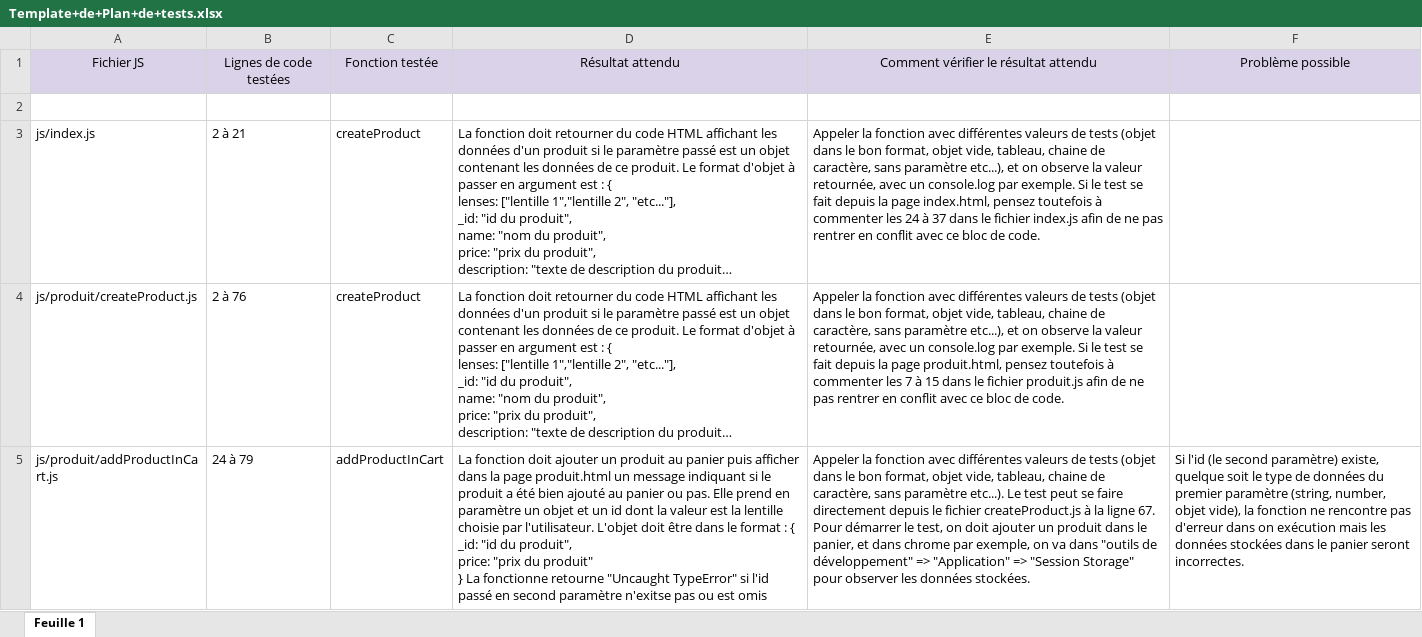
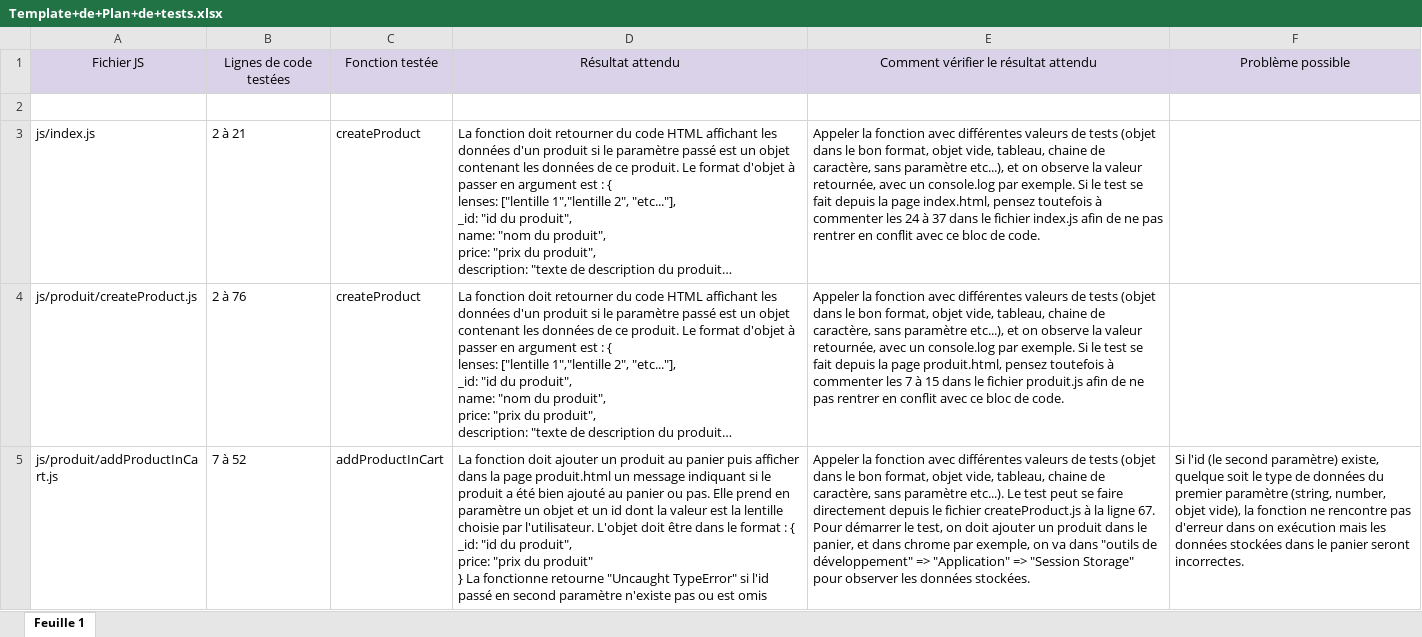
Before and after one commit to cheikh-mbacke/cheikhMbacke_5_15032021, an Excel workbook: Template+de+Plan+de+tests.xlsx, sheet Feuille 1, drawn as a sheet; only a part is shown; long unchanged cells end in …; values as stored, in another font and other column widths than the file's, no borders; the diff covers the shown part only; the diff names each change by its address in the sheet, - before the commit and + after, or states it on an @@ line.

```diff
--- a/Template+de+Plan+de+tests.xlsx (sheet Feuille 1)
+++ b/Template+de+Plan+de+tests.xlsx (sheet Feuille 1)
-B5: 24 à 79
+B5: 7 à 52
-D5: …second paramètre n'exitse pas ou…
+D5: …second paramètre n'existe pas ou…
```
Also changed, not shown: 1 removed row elsewhere in this sheet, 21 other files.
